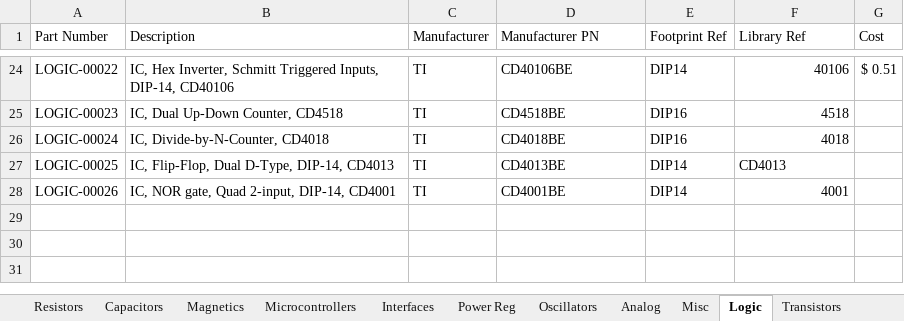
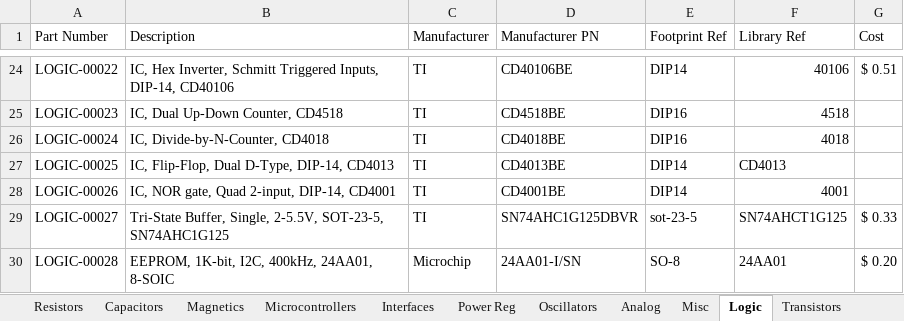
Before and after one commit to cwruRobotics/Altium_Central_Library, an Excel workbook: Library/Components/DB.xlsx, sheet Logic, drawn as a sheet; only a part is shown, gaps mark what is left out; values as stored, in another font and other column widths than the file's, no borders; the diff names each change by its address in the sheet, - before the commit and + after, or states it on an @@ line.

```diff
--- a/Library/Components/DB.xlsx (sheet Logic)
+++ b/Library/Components/DB.xlsx (sheet Logic)
+row 29: LOGIC-00027 | Tri-State Buffer, Single, 2-5.5V, SOT-23-5, SN74AHC1G125 | TI | SN74AHC1G125DBVR | sot-23-5 | SN74AHCT1G125 | $ 0.33
+row 30: LOGIC-00028 | EEPROM, 1K-bit, I2C, 400kHz, 24AA01, 8-SOIC | Microchip | 24AA01-I/SN | SO-8 | 24AA01 | $ 0.20
```
Also changed, not shown: sheet Misc, sheet Analog, sheet Interfaces, sheet Connectors, 11 other files.
